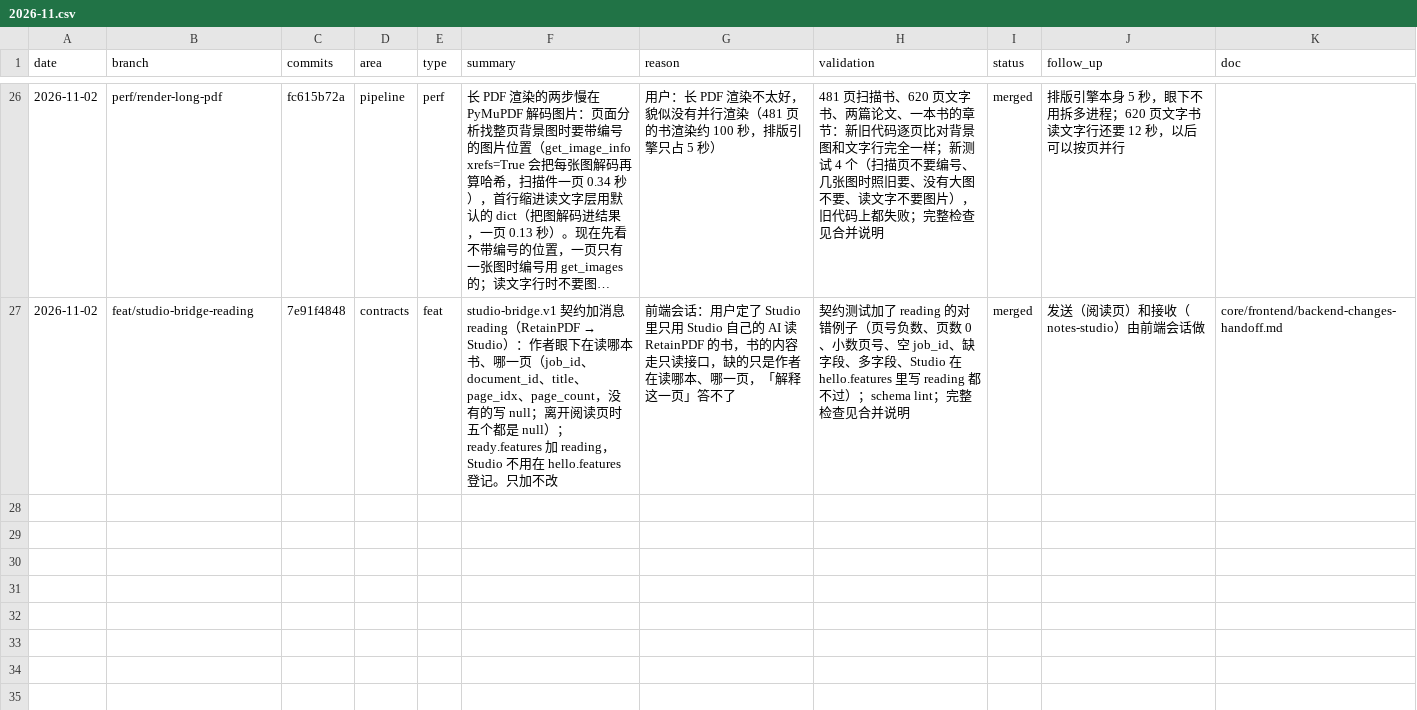
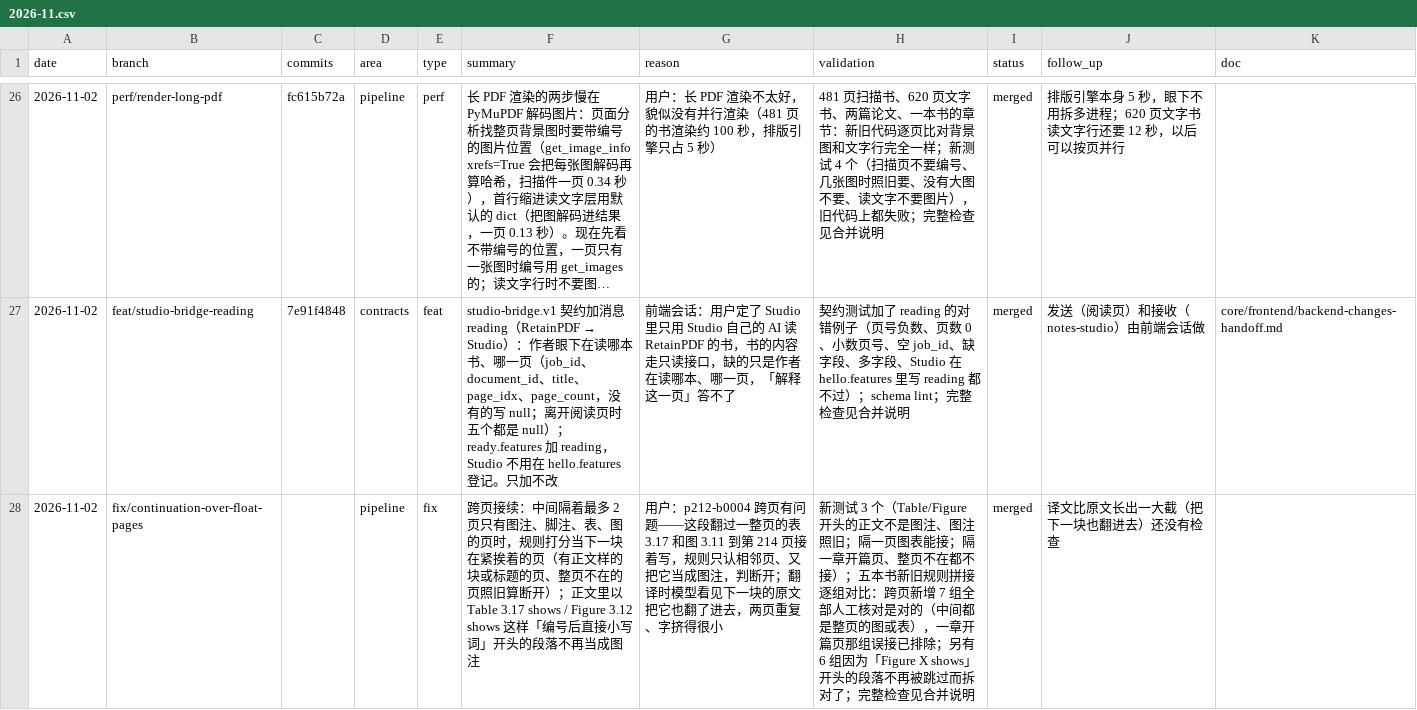
Before and after one commit to wxyhgk/retain-pdf, a CSV file: docs/ops/devlog/2026-11.csv, drawn as a sheet; only a part is shown, gaps mark what is left out; long unchanged cells end in …; the diff names each change by its address in the sheet, - before the commit and + after, or states it on an @@ line.

```diff
--- a/docs/ops/devlog/2026-11.csv
+++ b/docs/ops/devlog/2026-11.csv
+row 28: 2026-11-02 | fix/continuation-over-float-pages |  | pipeline | fix | 跨页接续：中间隔着最多 2 页只有图注、脚注、表、图的页时，规则打分当下一块在紧挨着的页（有正文样的块或标题的页、整页不在的页照旧算断开）；正文里以 Table 3.17 shows / Figure 3.12 shows 这样「编号后直接小写词」开头的段落不再当成图注 | 用户：p212-b0004 跨页有问题——这段翻过一整页的表 3.17 和图 3.11 到第 214 页接着写，规则只认相邻页、又把它当成图注，判断开；翻译时模型看见下一块的原文把它也翻了进去，两页重复、字挤得很小 | 新测试 3 个（Table/Figure 开头的正文不是图注、图注照旧；隔一页图表能接；隔一章开篇页、整页不在都不接）；五本书新旧规则拼接逐组对比：跨页新增 7 组全部人工核对是对的（中间都是整页的图或表），一章开篇页那组误接已排除；另有 6 组因为「Figure X shows」开头的段落不再被跳过而拆对了；完整检查见合并说明 | merged | 译文比原文长出一大截（把下一块也翻进去）还没有检查
```
Also changed, not shown: 3 other files.
